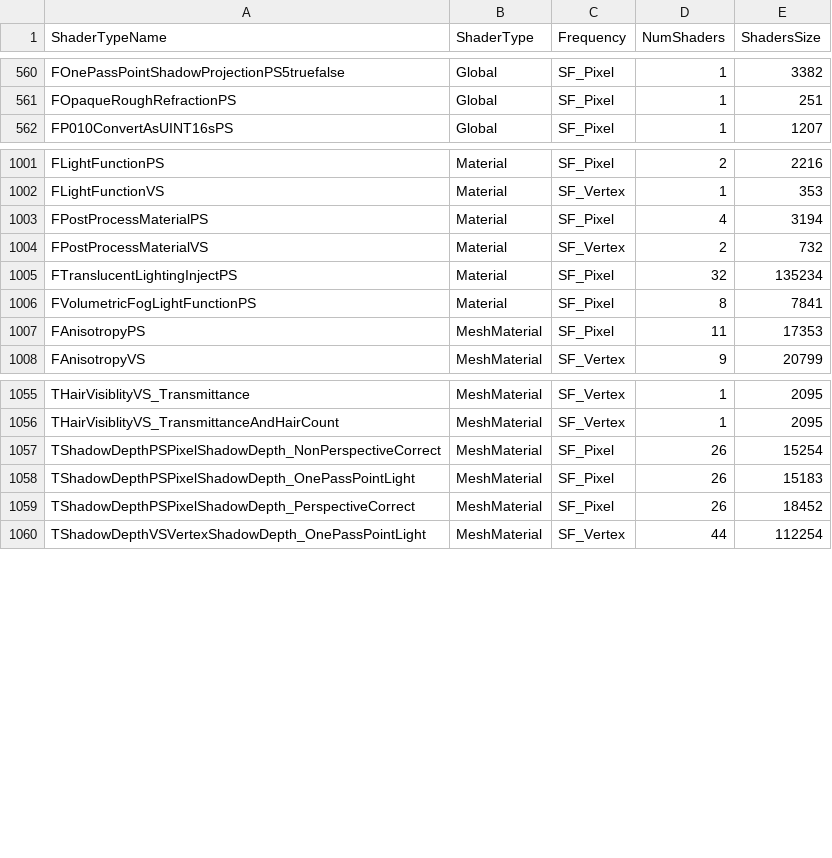
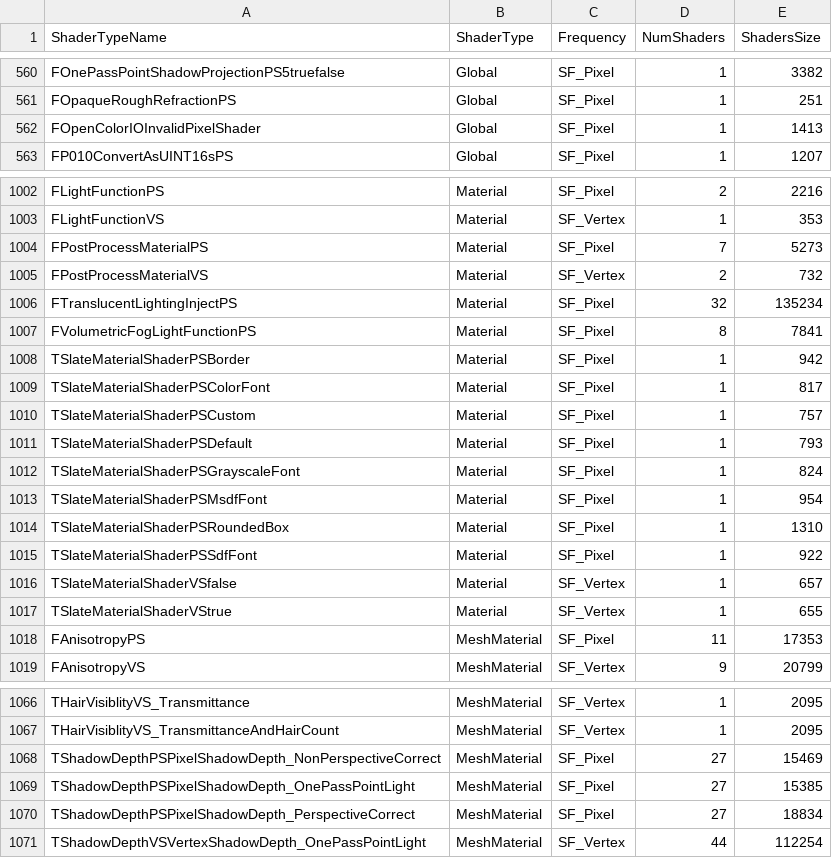
Before and after one commit to lledesma088-cosmic/Multiplataformas_NoeliayLuciana, a CSV file: Ledesma_Roberto_TP2/Saved/ShaderDebugInfo/PCD3D_SM5/ShaderTypeStats.csv, drawn as a sheet; only a part is shown, gaps mark what is left out; the diff covers the shown part only.

```diff
--- a/Ledesma_Roberto_TP2/Saved/ShaderDebugInfo/PCD3D_SM5/ShaderTypeStats.csv
+++ b/Ledesma_Roberto_TP2/Saved/ShaderDebugInfo/PCD3D_SM5/ShaderTypeStats.csv
@@ -561,2 +561,3 @@
 "FOpaqueRoughRefractionPS","Global","SF_Pixel","1","251"
+"FOpenColorIOInvalidPixelShader","Global","SF_Pixel","1","1413"
 "FP010ConvertAsUINT16sPS","Global","SF_Pixel","1","1207"
@@ -1002,3 +1003,3 @@
 "FLightFunctionVS","Material","SF_Vertex","1","353"
-"FPostProcessMaterialPS","Material","SF_Pixel","4","3194"
+"FPostProcessMaterialPS","Material","SF_Pixel","7","5273"
 "FPostProcessMaterialVS","Material","SF_Vertex","2","732"
@@ -1006,2 +1007,12 @@
 "FVolumetricFogLightFunctionPS","Material","SF_Pixel","8","7841"
+"TSlateMaterialShaderPSBorder","Material","SF_Pixel","1","942"
+"TSlateMaterialShaderPSColorFont","Material","SF_Pixel","1","817"
+"TSlateMaterialShaderPSCustom","Material","SF_Pixel","1","757"
+"TSlateMaterialShaderPSDefault","Material","SF_Pixel","1","793"
+"TSlateMaterialShaderPSGrayscaleFont","Material","SF_Pixel","1","824"
+"TSlateMaterialShaderPSMsdfFont","Material","SF_Pixel","1","954"
+"TSlateMaterialShaderPSRoundedBox","Material","SF_Pixel","1","1310"
+"TSlateMaterialShaderPSSdfFont","Material","SF_Pixel","1","922"
+"TSlateMaterialShaderVSfalse","Material","SF_Vertex","1","657"
+"TSlateMaterialShaderVStrue","Material","SF_Vertex","1","655"
 "FAnisotropyPS","MeshMaterial","SF_Pixel","11","17353"
@@ -1056,5 +1067,5 @@
 "THairVisiblityVS_TransmittanceAndHairCount","MeshMaterial","SF_Vertex","1","2095"
-"TShadowDepthPSPixelShadowDepth_NonPerspectiveCorrect","MeshMaterial","SF_Pixel","26","15254"
-"TShadowDepthPSPixelShadowDepth_OnePassPointLight","MeshMaterial","SF_Pixel","26","15183"
-"TShadowDepthPSPixelShadowDepth_PerspectiveCorrect","MeshMaterial","SF_Pixel","26","18452"
+"TShadowDepthPSPixelShadowDepth_NonPerspectiveCorrect","MeshMaterial","SF_Pixel","27","15469"
+"TShadowDepthPSPixelShadowDepth_OnePassPointLight","MeshMaterial","SF_Pixel","27","15385"
+"TShadowDepthPSPixelShadowDepth_PerspectiveCorrect","MeshMaterial","SF_Pixel","27","18834"
 "TShadowDepthVSVertexShadowDepth_OnePassPointLight","MeshMaterial","SF_Vertex","44","112254"
```
Also changed, not shown: 4 edited cells elsewhere in this file, Ledesma_Roberto_TP2/Saved/ShaderDebugInfo/PCD3D_SM6/ShaderTypeStats.csv, 17 other files.
